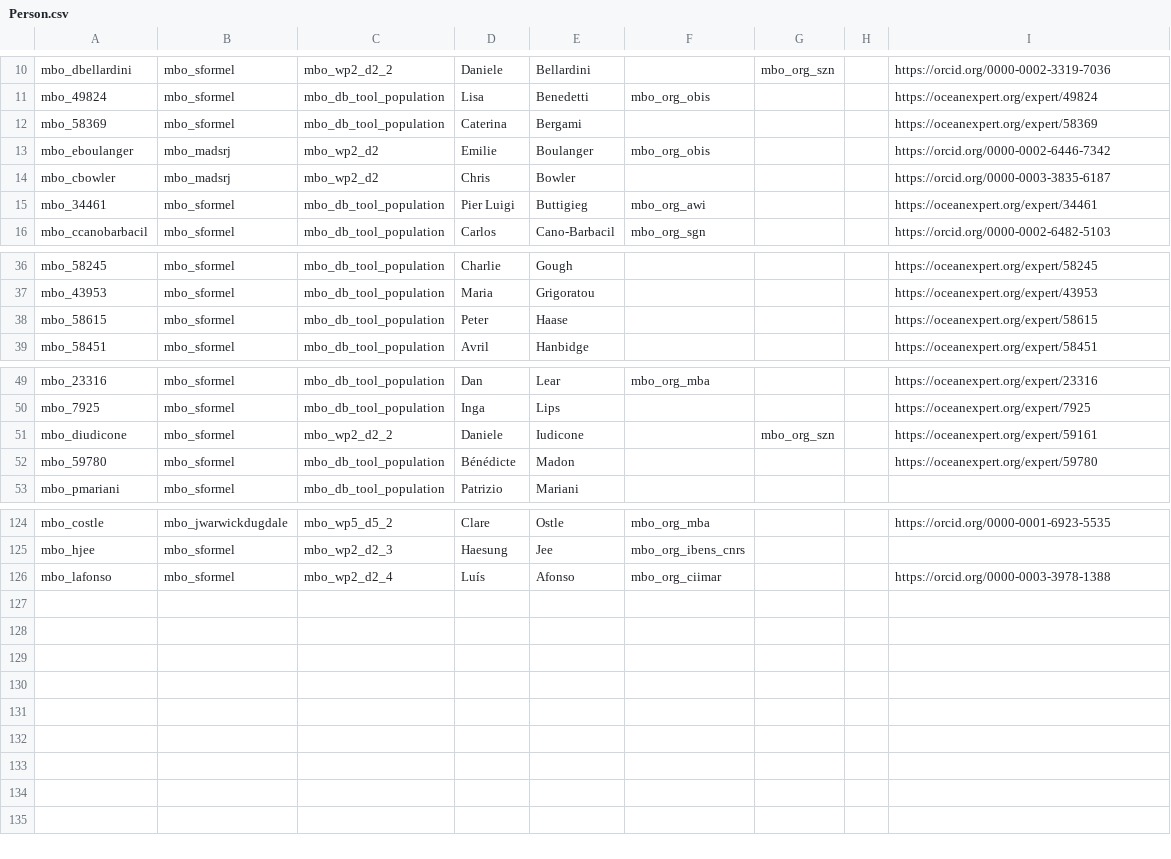
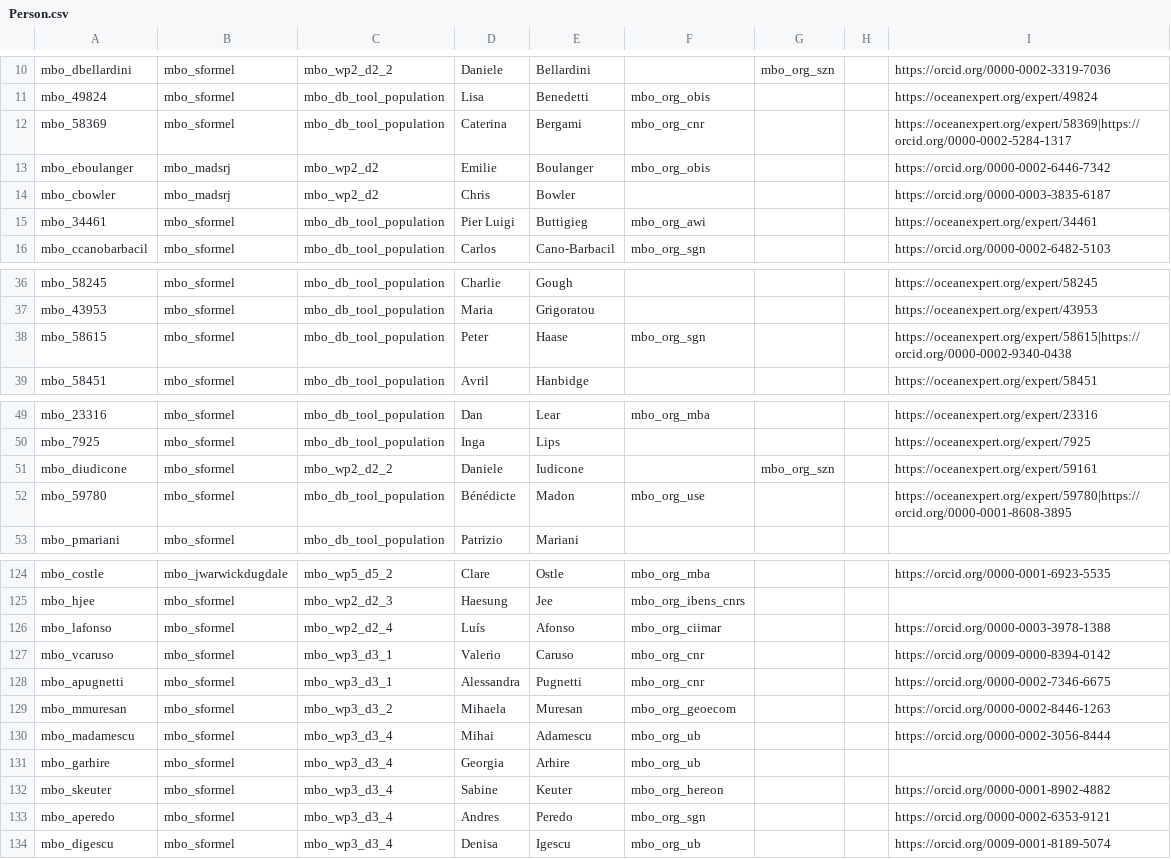
Before and after one commit to marco-bolo/csv-to-json-ld, a CSV file: data/Person.csv, drawn as a sheet; only a part is shown, gaps mark what is left out.

```diff
--- a/data/Person.csv
+++ b/data/Person.csv
@@ -11,3 +11,3 @@ mbo_dbellardini,mbo_sformel,mbo_wp2_d2_2,Daniele,Bellardini,,mbo_org_szn,,https:
 mbo_49824,mbo_sformel,mbo_db_tool_population,Lisa,Benedetti,mbo_org_obis,,,https://oceanexpert.org/expert/49824
-mbo_58369,mbo_sformel,mbo_db_tool_population,Caterina,Bergami,,,,https://oceanexpert.org/expert/58369
+mbo_58369,mbo_sformel,mbo_db_tool_population,Caterina,Bergami,mbo_org_cnr,,,https://oceanexpert.org/expert/58369|https://orcid.org/0000-0002-5284-1317
 mbo_eboulanger,mbo_madsrj,mbo_wp2_d2,Emilie,Boulanger,mbo_org_obis,,,https://orcid.org/0000-0002-6446-7342
@@ -37,3 +37,3 @@ mbo_58245,mbo_sformel,mbo_db_tool_population,Charlie,Gough,,,,https://oceanexper
 mbo_43953,mbo_sformel,mbo_db_tool_population,Maria,Grigoratou,,,,https://oceanexpert.org/expert/43953
-mbo_58615,mbo_sformel,mbo_db_tool_population,Peter,Haase,,,,https://oceanexpert.org/expert/58615
+mbo_58615,mbo_sformel,mbo_db_tool_population,Peter,Haase,mbo_org_sgn,,,https://oceanexpert.org/expert/58615|https://orcid.org/0000-0002-9340-0438
 mbo_58451,mbo_sformel,mbo_db_tool_population,Avril,Hanbidge,,,,https://oceanexpert.org/expert/58451
@@ -51,3 +51,3 @@ mbo_7925,mbo_sformel,mbo_db_tool_population,Inga,Lips,,,,https://oceanexpert.org
 mbo_diudicone,mbo_sformel,mbo_wp2_d2_2,Daniele,Iudicone,,mbo_org_szn,,https://oceanexpert.org/expert/59161
-mbo_59780,mbo_sformel,mbo_db_tool_population,Bénédicte,Madon,,,,https://oceanexpert.org/expert/59780
+mbo_59780,mbo_sformel,mbo_db_tool_population,Bénédicte,Madon,mbo_org_use,,,https://oceanexpert.org/expert/59780|https://orcid.org/0000-0001-8608-3895
 mbo_pmariani,mbo_sformel,mbo_db_tool_population,Patrizio,Mariani,,,,
@@ -126 +126,9 @@ mbo_hjee,mbo_sformel,mbo_wp2_d2_3,Haesung,Jee,mbo_org_ibens_cnrs,,,
 mbo_lafonso,mbo_sformel,mbo_wp2_d2_4,Luís,Afonso,mbo_org_ciimar,,,https://orcid.org/0000-0003-3978-1388
+mbo_vcaruso,mbo_sformel,mbo_wp3_d3_1,Valerio,Caruso,mbo_org_cnr,,,https://orcid.org/0009-0000-8394-0142
+mbo_apugnetti,mbo_sformel,mbo_wp3_d3_1,Alessandra,Pugnetti,mbo_org_cnr,,,https://orcid.org/0000-0002-7346-6675
+mbo_mmuresan,mbo_sformel,mbo_wp3_d3_2,Mihaela,Muresan,mbo_org_geoecom,,,https://orcid.org/0000-0002-8446-1263
+mbo_madamescu,mbo_sformel,mbo_wp3_d3_4,Mihai,Adamescu,mbo_org_ub,,,https://orcid.org/0000-0002-3056-8444
+mbo_garhire,mbo_sformel,mbo_wp3_d3_4,Georgia,Arhire,mbo_org_ub,,,
+mbo_skeuter,mbo_sformel,mbo_wp3_d3_4,Sabine,Keuter,mbo_org_hereon,,,https://orcid.org/0000-0001-8902-4882
+mbo_aperedo,mbo_sformel,mbo_wp3_d3_4,Andres,Peredo,mbo_org_sgn,,,https://orcid.org/0000-0002-6353-9121
+mbo_digescu,mbo_sformel,mbo_wp3_d3_4,Denisa,Igescu,mbo_org_ub,,,https://orcid.org/0009-0001-8189-5074
```
Also changed, not shown: data/Action.csv, 1 other file.
